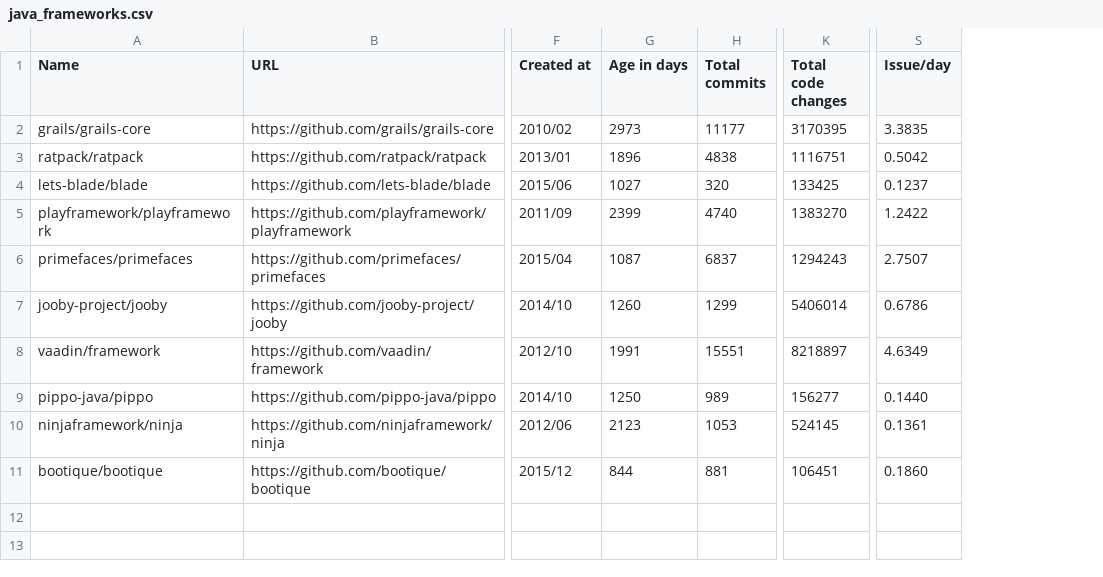
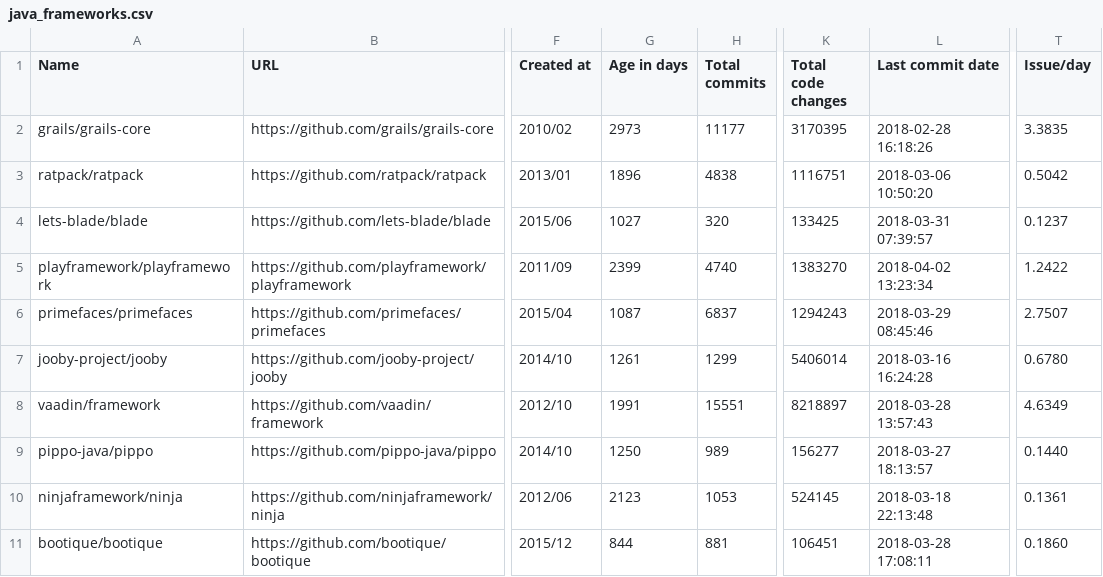
Before and after one commit to fedir/ghstat, a CSV file: stats/java_frameworks.csv, drawn as a sheet; only a part is shown, gaps mark what is left out; addresses are those after the commit; the diff names each change by its address in the sheet, - before the commit and + after, or states it on an @@ line.

```diff
--- a/stats/java_frameworks.csv
+++ b/stats/java_frameworks.csv
+column L (Last commit date), rows 2-11: 2018-02-28 16:18:26 | 2018-03-06 10:50:20 | 2018-03-31 07:39:57 | 2018-04-02 13:23:34 | 2018-03-29 08:45:46 | 2018-03-16 16:24:28 | 2018-03-28 13:57:43 | 2018-03-27 18:13:57 | 2018-03-18 22:13:48 | 2018-03-28 17:08:11
-G7 (Age in days): 1260
+G7 (Age in days): 1261
-T7 (Issue/day): 0.6786
+T7 (Issue/day): 0.6780
```
Also changed, not shown: result.csv, stats/all_frameworks.csv, 11 other files.
